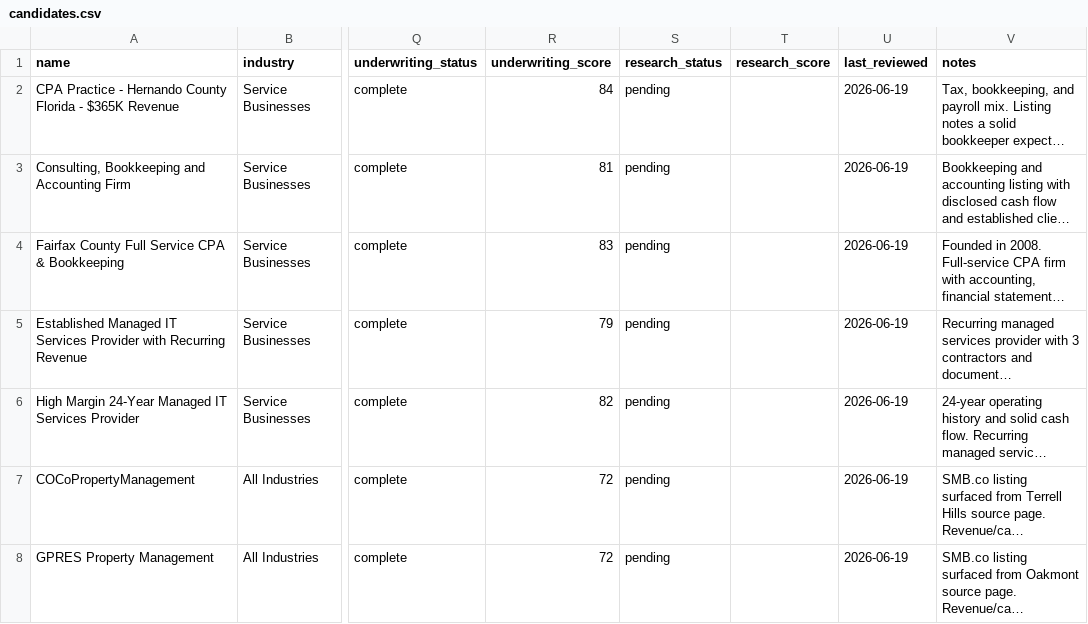
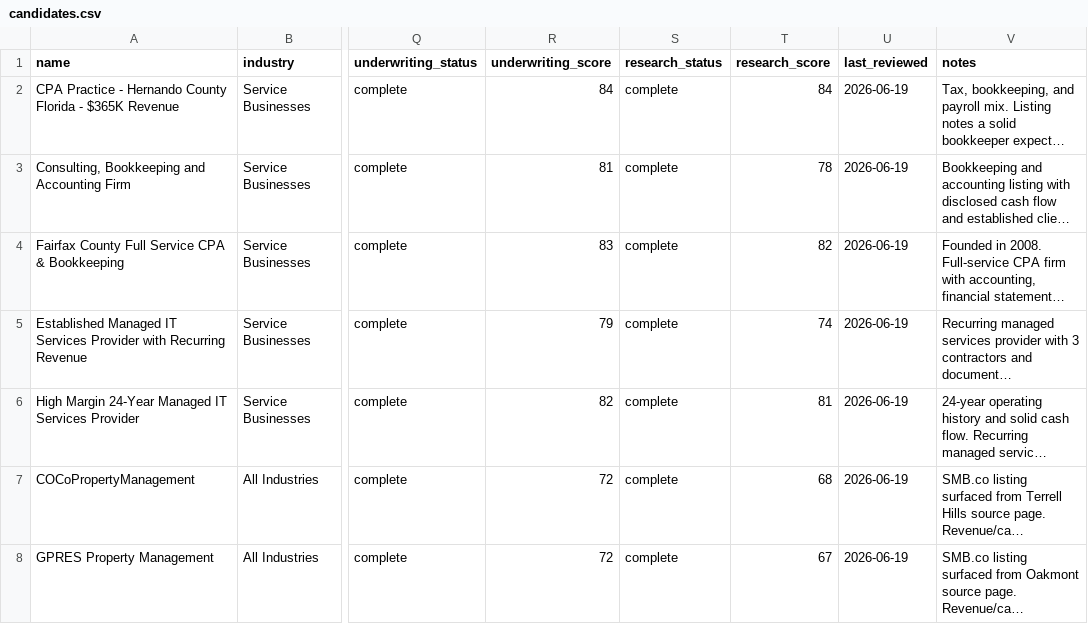
Before and after one commit to juniorcrockett23124-cmd/biz-acquisition-tracker, a CSV file: data/candidates.csv, drawn as a sheet; only a part is shown, gaps mark what is left out; long unchanged cells end in …; the diff names each change by its address in the sheet, - before the commit and + after, or states it on an @@ line.

Commit message:
Run full cycle on listing-backed inventory

```diff
--- a/data/candidates.csv
+++ b/data/candidates.csv
-S2:S8 (research_status): pending
+S2:S8 (research_status): complete
-T2 (research_score): (empty)
+T2 (research_score): 84
-T3 (research_score): (empty)
+T3 (research_score): 78
-T4 (research_score): (empty)
+T4 (research_score): 82
-T5 (research_score): (empty)
+T5 (research_score): 74
-T6 (research_score): (empty)
+T6 (research_score): 81
-T7 (research_score): (empty)
+T7 (research_score): 68
-T8 (research_score): (empty)
+T8 (research_score): 67
```
Also changed, not shown: 10 other files.
